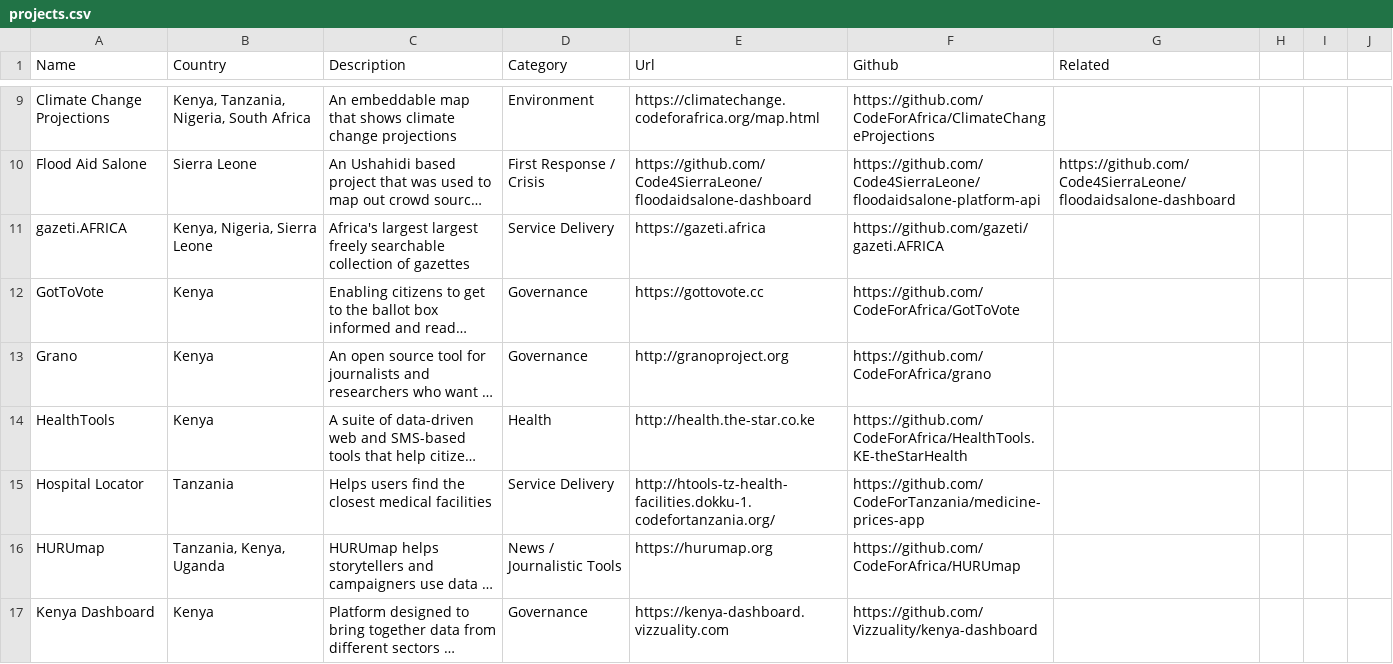
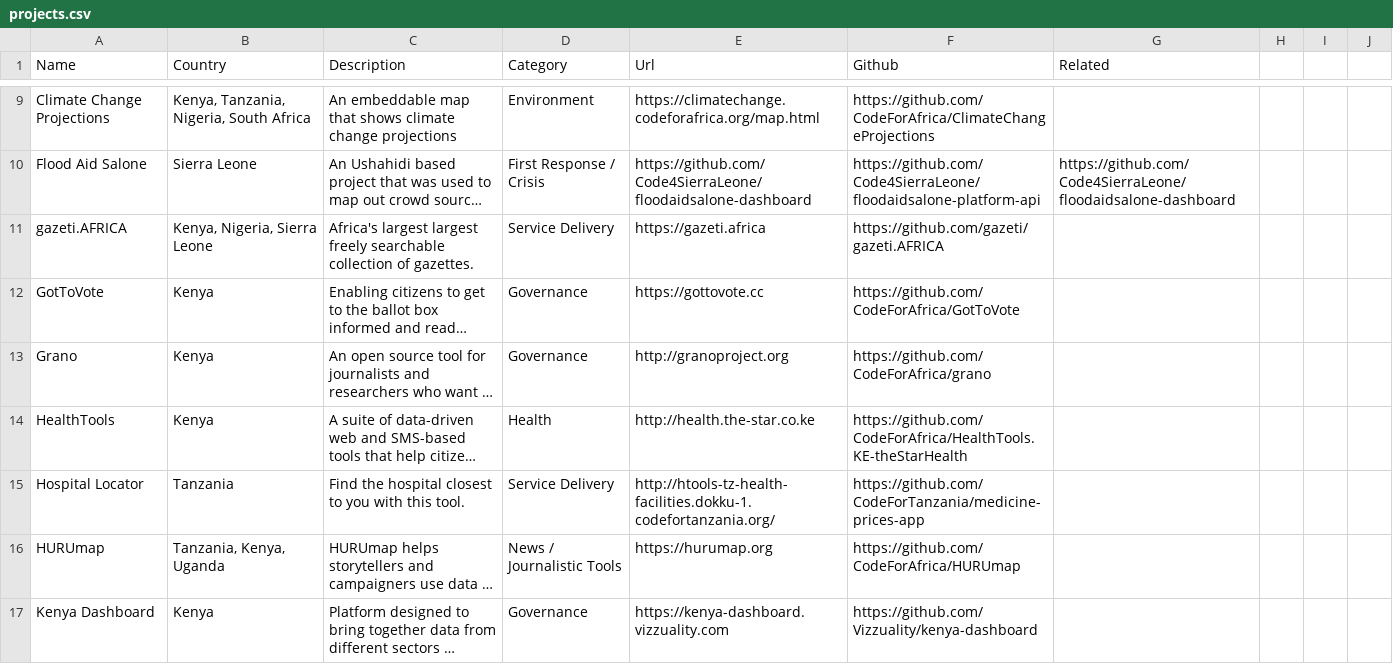
Before and after one commit to CodeForAfrica/africanCOMMONS, a CSV file: dist/_data/projects.csv, drawn as a sheet; only a part is shown, gaps mark what is left out; long unchanged cells end in …; the diff covers the shown part only; the diff names each change by its address in the sheet, - before the commit and + after, or states it on an @@ line.

```diff
--- a/dist/_data/projects.csv
+++ b/dist/_data/projects.csv
-C11 (Description): …collection of gazettes
+C11 (Description): …collection of gazettes.
-C15 (Description): Helps users find the closest medical facilities
+C15 (Description): Find the hospital closest to you with this tool.
```
Also changed, not shown: 22 edited cells elsewhere in this file, 18 other files.
